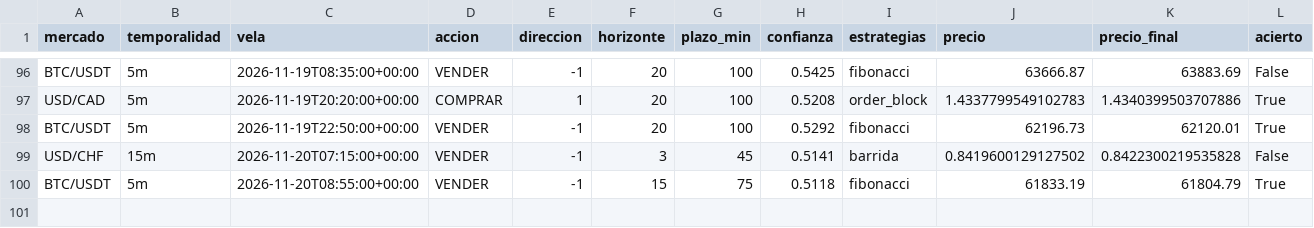
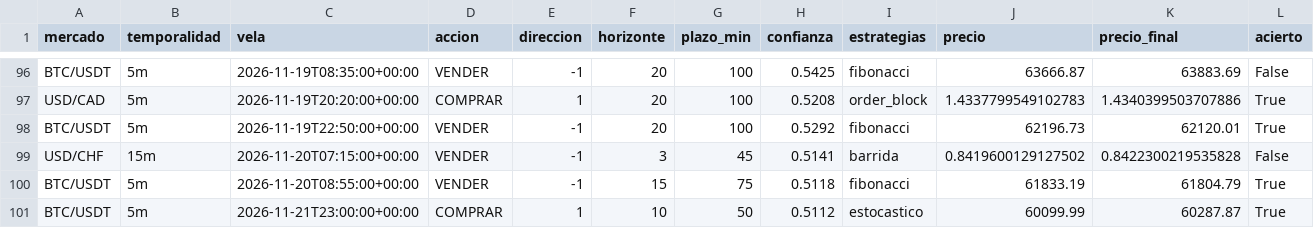
Before and after one commit to Andriuu20/analista-tecnico, a CSV file: vivo.csv, drawn as a sheet; only a part is shown, gaps mark what is left out; rows hold the shown columns only; the diff names each change by its address in the sheet, - before the commit and + after, or states it on an @@ line.

```diff
--- a/vivo.csv
+++ b/vivo.csv
+row 101: BTC/USDT | 5m | 2026-11-21T23:00:00+00:00 | COMPRAR | 1 | 10 | 50 | 0.5112 | estocastico | 60099.99 | 60287.87 | True
```
Also changed, not shown: 2 other files.
